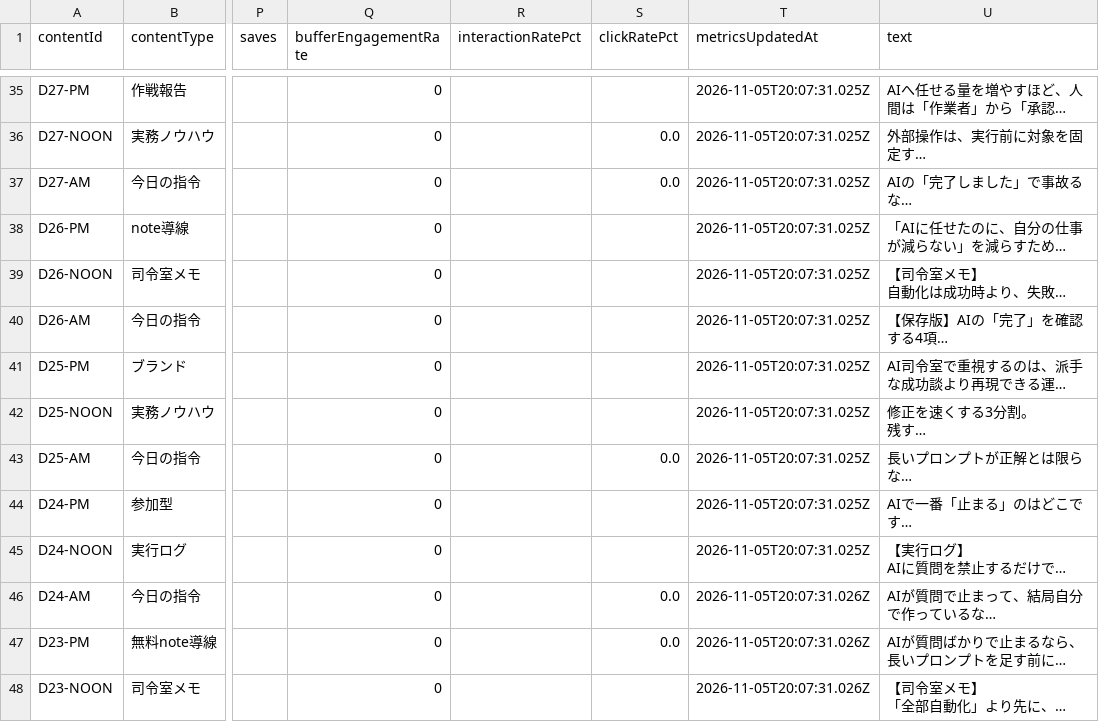
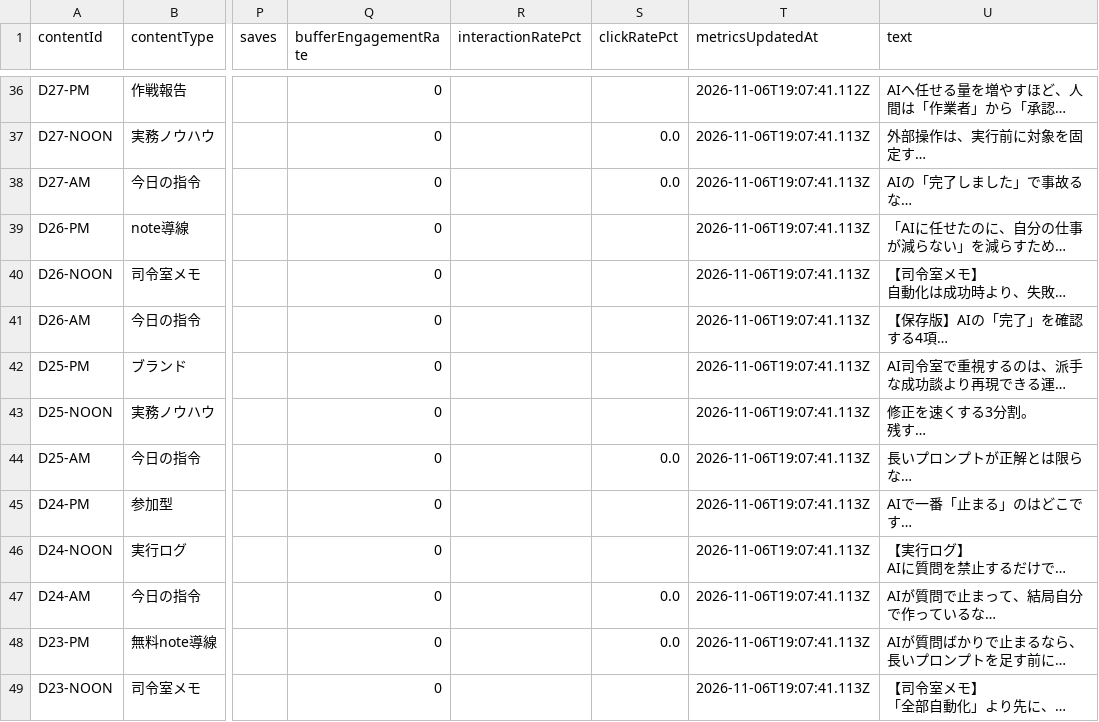
Before and after one commit to innovation4131210-alt/sena-media, a CSV file: automation/ai-command-x/analytics/posts.csv, drawn as a sheet; only a part is shown, gaps mark what is left out; long unchanged cells end in …; addresses are those after the commit; the diff covers the shown part only; the diff names each change by its address in the sheet, - before the commit and + after, or states it on an @@ line.

```diff
--- a/automation/ai-command-x/analytics/posts.csv
+++ b/automation/ai-command-x/analytics/posts.csv
-T36 (metricsUpdatedAt): 2026-11-05T20:07:31.025Z
+T36 (metricsUpdatedAt): 2026-11-06T19:07:41.112Z
-T37:T46 (metricsUpdatedAt): 2026-11-05T20:07:31.025Z
+T37:T46 (metricsUpdatedAt): 2026-11-06T19:07:41.113Z
-T47:T49 (metricsUpdatedAt): 2026-11-05T20:07:31.026Z
+T47:T49 (metricsUpdatedAt): 2026-11-06T19:07:41.113Z
```
Also changed, not shown: 1 added row, 1 removed row and 46 edited cells elsewhere in this file, 4 other files.
